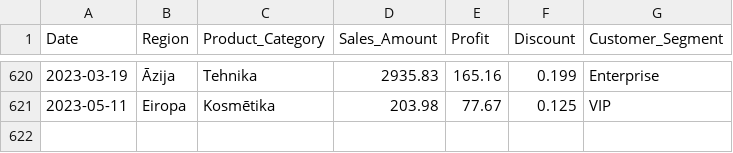
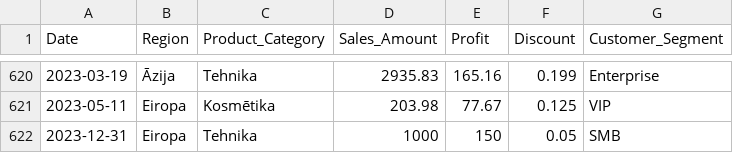
Before and after one commit to milapele-pixel/sales-dashboard, a CSV file: sales_data_capstone.csv, drawn as a sheet; only a part is shown, gaps mark what is left out; the diff names each change by its address in the sheet, - before the commit and + after, or states it on an @@ line.

Commit message:
Update sales_data_capstone.csv

```diff
--- a/sales_data_capstone.csv
+++ b/sales_data_capstone.csv
+row 622: 2023-12-31 | Eiropa | Tehnika | 1000 | 150 | 0.05 | SMB
```
